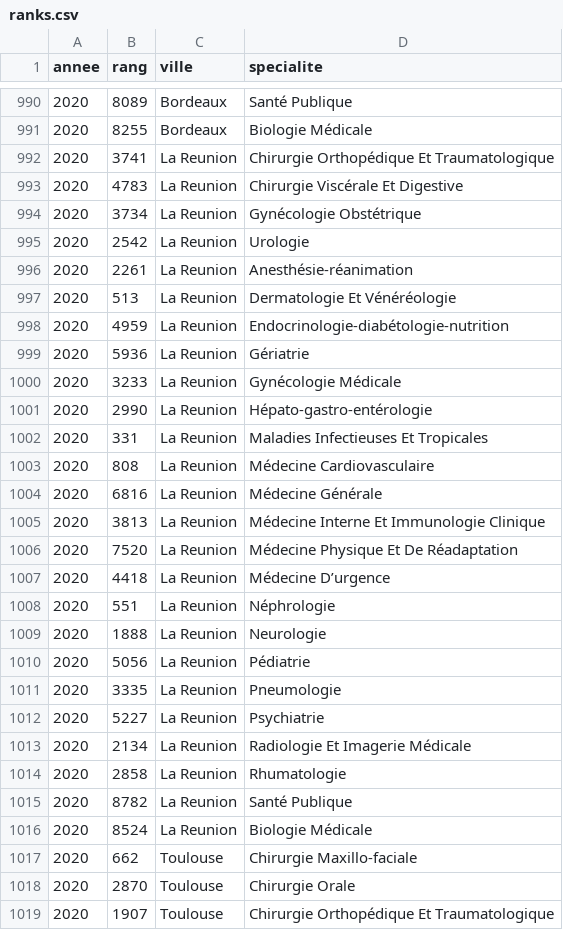
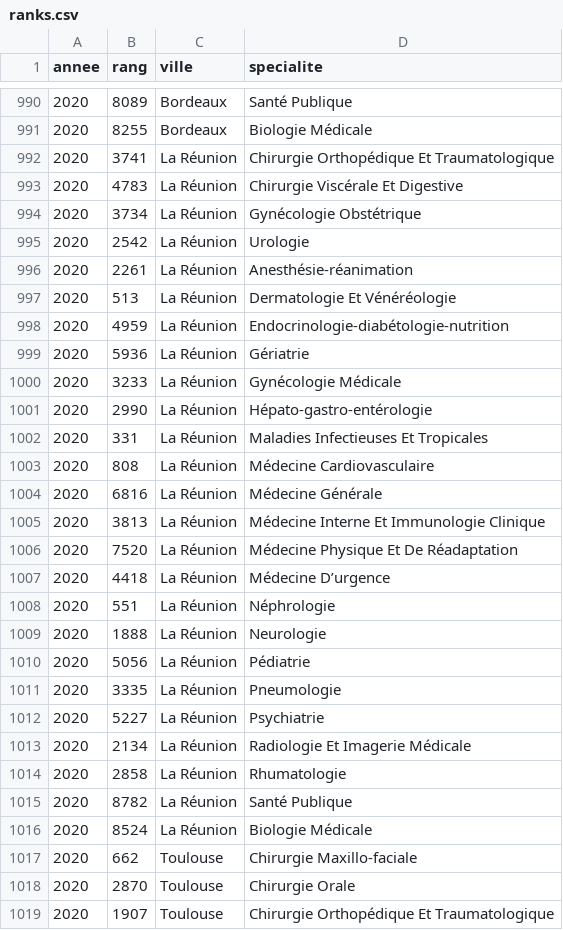
Before and after one commit to apraga/ecn, a CSV file: docs/ranks.csv, drawn as a sheet; only a part is shown, gaps mark what is left out; the diff covers the shown part only.

```diff
--- a/docs/ranks.csv
+++ b/docs/ranks.csv
@@ -991,27 +991,27 @@ annee;rang;ville;specialite
 2020;8255;Bordeaux;Biologie Médicale
-2020;3741;La Reunion;Chirurgie Orthopédique Et Traumatologique
-2020;4783;La Reunion;Chirurgie Viscérale Et Digestive
-2020;3734;La Reunion;Gynécologie Obstétrique
-2020;2542;La Reunion;Urologie
-2020;2261;La Reunion;Anesthésie-réanimation
-2020;513;La Reunion;Dermatologie Et Vénéréologie
-2020;4959;La Reunion;Endocrinologie-diabétologie-nutrition
-2020;5936;La Reunion;Gériatrie
-2020;3233;La Reunion;Gynécologie Médicale
-2020;2990;La Reunion;Hépato-gastro-entérologie
-2020;331;La Reunion;Maladies Infectieuses Et Tropicales
-2020;808;La Reunion;Médecine Cardiovasculaire
-2020;6816;La Reunion;Médecine Générale
-2020;3813;La Reunion;Médecine Interne Et Immunologie Clinique
-2020;7520;La Reunion;Médecine Physique Et De Réadaptation
-2020;4418;La Reunion;Médecine D’urgence
-2020;551;La Reunion;Néphrologie
-2020;1888;La Reunion;Neurologie
-2020;5056;La Reunion;Pédiatrie
-2020;3335;La Reunion;Pneumologie
-2020;5227;La Reunion;Psychiatrie
-2020;2134;La Reunion;Radiologie Et Imagerie Médicale
-2020;2858;La Reunion;Rhumatologie
-2020;8782;La Reunion;Santé Publique
-2020;8524;La Reunion;Biologie Médicale
+2020;3741;La Réunion;Chirurgie Orthopédique Et Traumatologique
+2020;4783;La Réunion;Chirurgie Viscérale Et Digestive
+2020;3734;La Réunion;Gynécologie Obstétrique
+2020;2542;La Réunion;Urologie
+2020;2261;La Réunion;Anesthésie-réanimation
+2020;513;La Réunion;Dermatologie Et Vénéréologie
+2020;4959;La Réunion;Endocrinologie-diabétologie-nutrition
+2020;5936;La Réunion;Gériatrie
+2020;3233;La Réunion;Gynécologie Médicale
+2020;2990;La Réunion;Hépato-gastro-entérologie
+2020;331;La Réunion;Maladies Infectieuses Et Tropicales
+2020;808;La Réunion;Médecine Cardiovasculaire
+2020;6816;La Réunion;Médecine Générale
+2020;3813;La Réunion;Médecine Interne Et Immunologie Clinique
+2020;7520;La Réunion;Médecine Physique Et De Réadaptation
+2020;4418;La Réunion;Médecine D’urgence
+2020;551;La Réunion;Néphrologie
+2020;1888;La Réunion;Neurologie
+2020;5056;La Réunion;Pédiatrie
+2020;3335;La Réunion;Pneumologie
+2020;5227;La Réunion;Psychiatrie
+2020;2134;La Réunion;Radiologie Et Imagerie Médicale
+2020;2858;La Réunion;Rhumatologie
+2020;8782;La Réunion;Santé Publique
+2020;8524;La Réunion;Biologie Médicale
 2020;662;Toulouse;Chirurgie Maxillo-faciale
```
Also changed, not shown: 39 edited cells elsewhere in this file, 2 other files.
